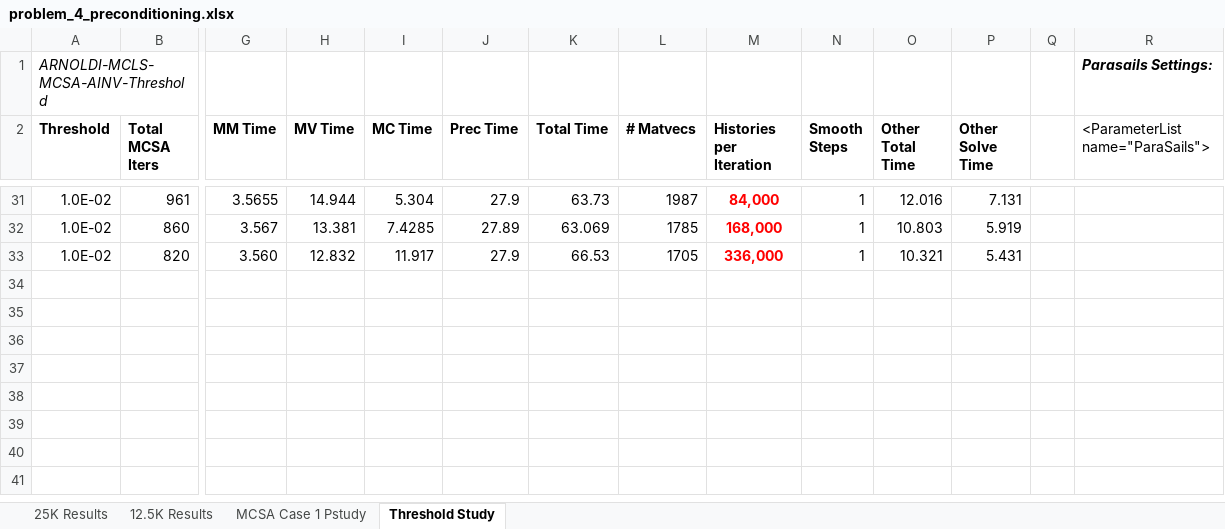
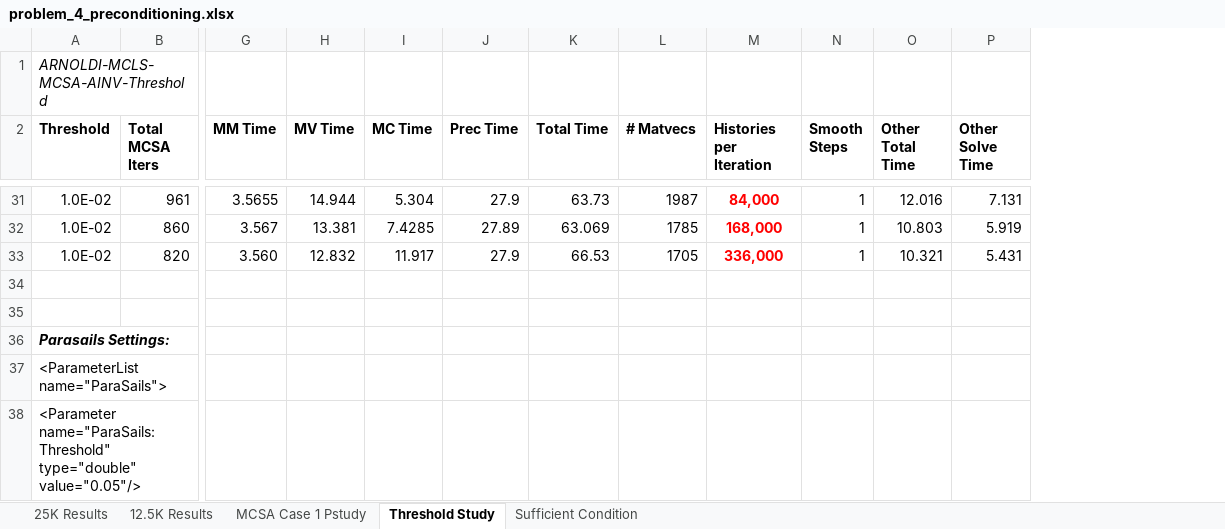
Before and after one commit to ORNL-CEES/MCREX, an Excel workbook: doc/ttsp2013/data/problem_4/problem_4_preconditioning.xlsx, sheet Threshold Study, drawn as a sheet; only a part is shown, gaps mark what is left out; values as stored, in another font and other column widths than the file's, no borders; removed rows and columns are numbered as before the commit, all else as after; rows hold the shown columns only; the diff covers the shown part only; the diff names each change by its address in the sheet, - before the commit and + after, or states it on an @@ line.

```diff
--- a/doc/ttsp2013/data/problem_4/problem_4_preconditioning.xlsx (sheet Threshold Study)
+++ b/doc/ttsp2013/data/problem_4/problem_4_preconditioning.xlsx (sheet Threshold Study)
+sheet tab: Sufficient Condition
-column Q, empty
-column R (<ParameterList name="ParaSails">), row 1: Parasails Settings:
+row 34: (empty)
+row 35: (empty)
+row 36: Parasails Settings:
+row 37: <ParameterList name="ParaSails">
+row 38: <Parameter name="ParaSails: Threshold" type="double" value="0.05"/>
```
Also changed, not shown: 5 added rows elsewhere in this sheet, sheet 12.5K Results, sheet 25K Results, sheet MCSA Case 1 Pstudy, charts or pictures, 4 other files.
